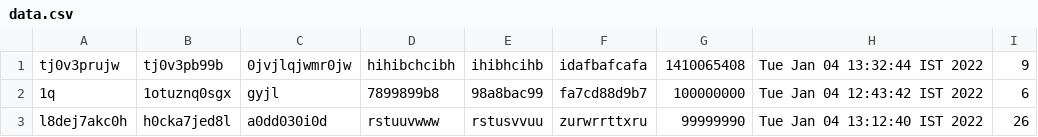
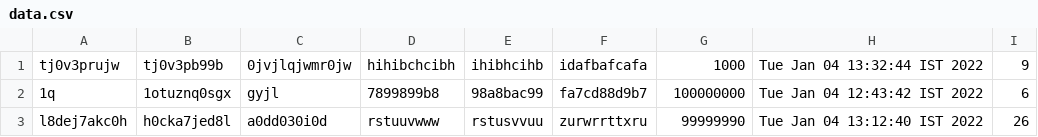
Before and after one commit to VinothVK010/Project-Bank, a CSV file: ProjectBank/data/data.csv, drawn as a sheet.

```diff
--- a/ProjectBank/data/data.csv
+++ b/ProjectBank/data/data.csv
@@ -1,2 +1,2 @@
-tj0v3prujw,tj0v3pb99b,0jvjlqjwmr0jw,hihibchcibh,ihibhcihb,idafbafcafa,1410065408,Tue Jan 04 13:32:44 IST 2022,9
+tj0v3prujw,tj0v3pb99b,0jvjlqjwmr0jw,hihibchcibh,ihibhcihb,idafbafcafa,1000,Tue Jan 04 13:32:44 IST 2022,9
 1q,1otuznq0sgx,gyjl,7899899b8,98a8bac99,fa7cd88d9b7,100000000,Tue Jan 04 12:43:42 IST 2022,6
```
Also changed, not shown: 13 other files.
